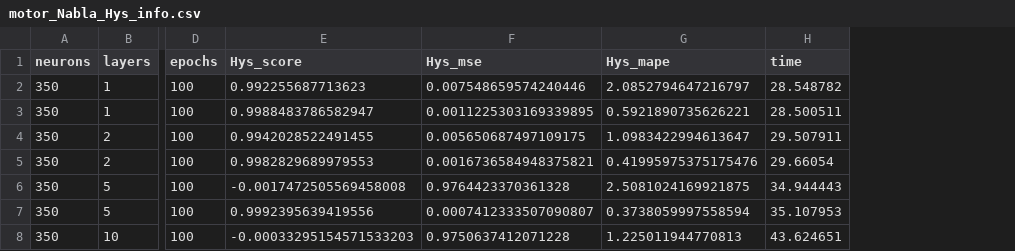
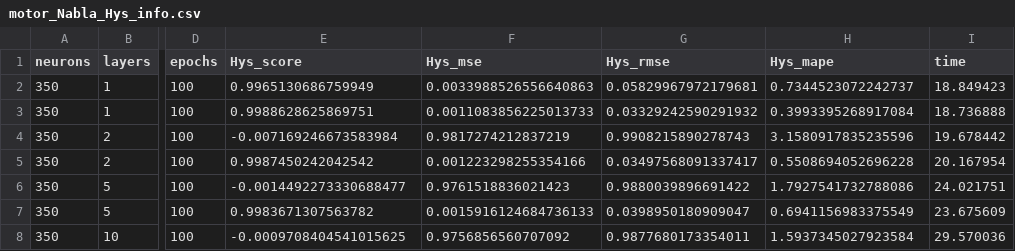
Before and after one commit to Pedro-Rick/IC, a CSV file: results_patu/Nabla/motor_Nabla_Hys_info.csv, drawn as a sheet; only a part is shown, gaps mark what is left out; addresses are those after the commit; the diff covers the shown part only; the diff names each change by its address in the sheet, - before the commit and + after, or states it on an @@ line.

Commit message:
results mudei tufo

```diff
--- a/results_patu/Nabla/motor_Nabla_Hys_info.csv
+++ b/results_patu/Nabla/motor_Nabla_Hys_info.csv
+column G (Hys_rmse), rows 2-8: 0.05829967972179681 | 0.03329242590291932 | 0.9908215890278743 | 0.03497568091337417 | 0.9880039896691422 | 0.0398950180909047 | 0.9877680173354011
-E2 (Hys_score): 0.992255687713623
+E2 (Hys_score): 0.9965130686759949
-F2 (Hys_mse): 0.007548659574240446
+F2 (Hys_mse): 0.0033988526556640863
-H2 (Hys_mape): 2.0852794647216797
+H2 (Hys_mape): 0.7344523072242737
-I2 (time): 28.548782
+I2 (time): 18.849423
-E3 (Hys_score): 0.9988483786582947
+E3 (Hys_score): 0.9988628625869751
-F3 (Hys_mse): 0.0011225303169339895
+F3 (Hys_mse): 0.0011083856225013733
-H3 (Hys_mape): 0.5921890735626221
+H3 (Hys_mape): 0.3993395268917084
-I3 (time): 28.500511
+I3 (time): 18.736888
-E4 (Hys_score): 0.9942028522491455
+E4 (Hys_score): -0.007169246673583984
-F4 (Hys_mse): 0.005650687497109175
+F4 (Hys_mse): 0.9817274212837219
-H4 (Hys_mape): 1.0983422994613647
+H4 (Hys_mape): 3.1580917835235596
-I4 (time): 29.507911
+I4 (time): 19.678442
-E5 (Hys_score): 0.9982829689979553
+E5 (Hys_score): 0.9987450242042542
-F5 (Hys_mse): 0.0016736584948375821
+F5 (Hys_mse): 0.001223298255354166
-H5 (Hys_mape): 0.41995975375175476
+H5 (Hys_mape): 0.5508694052696228
-I5 (time): 29.66054
+I5 (time): 20.167954
-E6 (Hys_score): -0.0017472505569458008
+E6 (Hys_score): -0.0014492273330688477
-F6 (Hys_mse): 0.9764423370361328
+F6 (Hys_mse): 0.9761518836021423
-H6 (Hys_mape): 2.5081024169921875
+H6 (Hys_mape): 1.7927541732788086
-I6 (time): 34.944443
+I6 (time): 24.021751
-E7 (Hys_score): 0.9992395639419556
+E7 (Hys_score): 0.9983671307563782
-F7 (Hys_mse): 0.0007412333507090807
+F7 (Hys_mse): 0.0015916124684736133
-H7 (Hys_mape): 0.3738059997558594
+H7 (Hys_mape): 0.6941156983375549
-I7 (time): 35.107953
+I7 (time): 23.675609
-E8 (Hys_score): -0.00033295154571533203
+E8 (Hys_score): -0.0009708404541015625
-F8 (Hys_mse): 0.9750637412071228
+F8 (Hys_mse): 0.9756856560707092
-H8 (Hys_mape): 1.225011944770813
+H8 (Hys_mape): 1.5937345027923584
-I8 (time): 43.624651
+I8 (time): 29.570036
```
Also changed, not shown: 164 edited cells elsewhere in this file, results_patu/2D/motor_2D_Hys_info.csv, results_patu/2D/motor_2D_Jou_info.csv, 13 other files.
